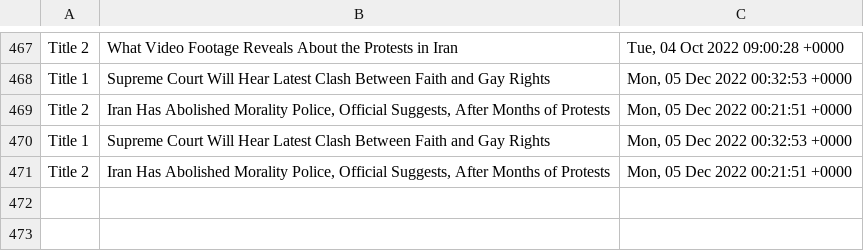
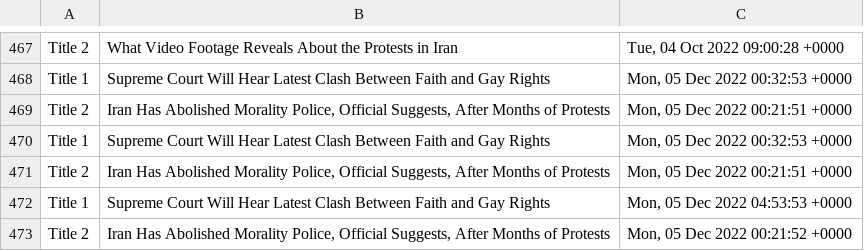
Before and after one commit to drishyatm/news_scrape, a CSV file: headline_nytimes.csv, drawn as a sheet; only a part is shown, gaps mark what is left out.

```diff
--- a/headline_nytimes.csv
+++ b/headline_nytimes.csv
@@ -471 +471,3 @@ Title 1,Supreme Court Will Hear Latest Clash Between Faith and Gay Rights,"Mon,
 Title 2,"Iran Has Abolished Morality Police, Official Suggests, After Months of Protests","Mon, 05 Dec 2022 00:21:51 +0000"
+Title 1,Supreme Court Will Hear Latest Clash Between Faith and Gay Rights,"Mon, 05 Dec 2022 04:53:53 +0000"
+Title 2,"Iran Has Abolished Morality Police, Official Suggests, After Months of Protests","Mon, 05 Dec 2022 00:21:52 +0000"
```
Also changed, not shown: nbc_news.csv.
